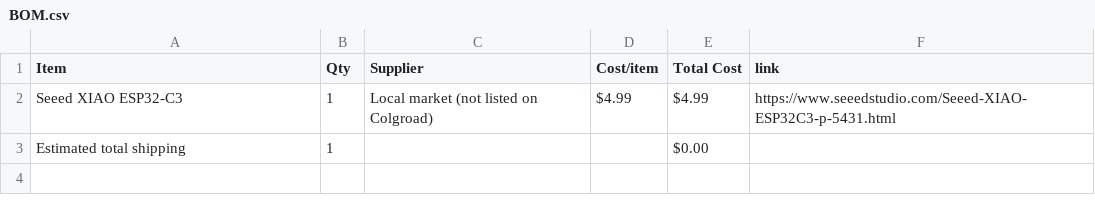
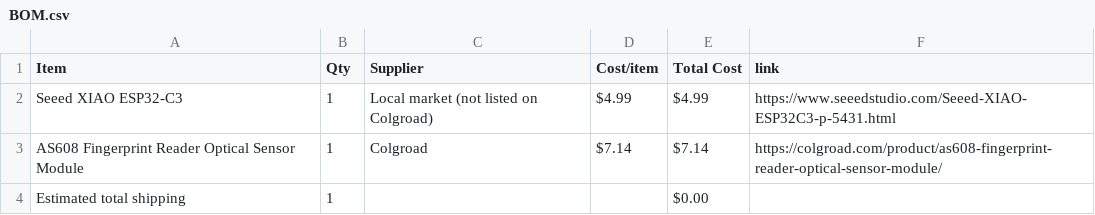
Before and after one commit to ema-rauf/PulseToken, a CSV file: BOM.csv, drawn as a sheet.

Commit message:
Sync PulseToken from Half Life

```diff
--- a/BOM.csv
+++ b/BOM.csv
@@ -2,2 +2,3 @@ Item,Qty,Supplier,Cost/item,Total Cost,link
 Seeed XIAO ESP32-C3,1,Local market (not listed on Colgroad),$4.99,$4.99,https://www.seeedstudio.com/Seeed-XIAO-ESP32C3-p-5431.html
+AS608 Fingerprint Reader Optical Sensor Module,1,Colgroad,$7.14,$7.14,https://colgroad.com/product/as608-fingerprint-reader-optical-sensor-module/
 Estimated total shipping,1,,,$0.00,
```
